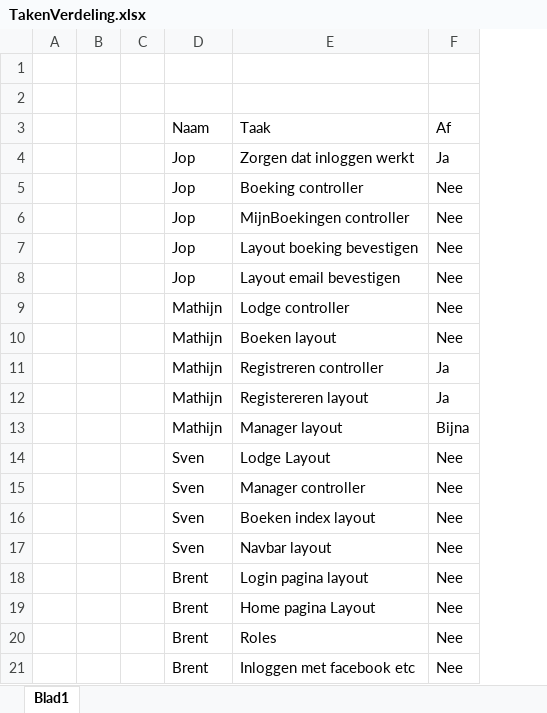
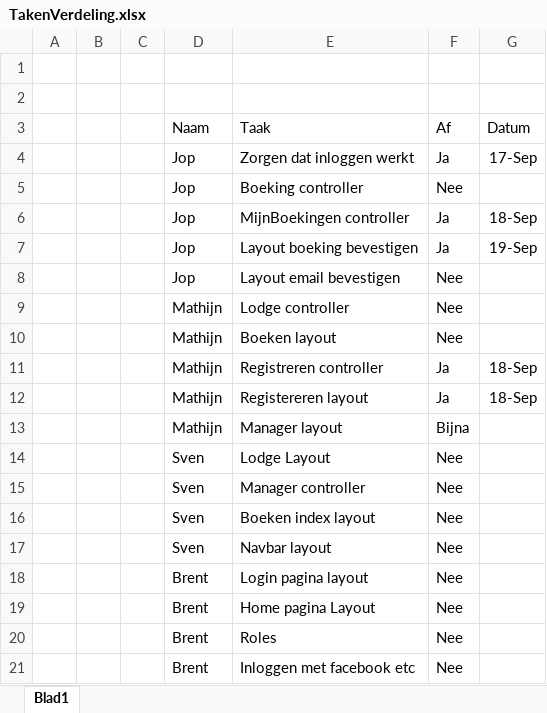
Before and after one commit to MathijnDiskTokkie/KampementKunja, an Excel workbook: TakenVerdeling.xlsx, sheet Blad1, drawn as a sheet; values as stored, in another font and other column widths than the file's, no borders; table styles not drawn; the diff names each change by its address in the sheet, - before the commit and + after, or states it on an @@ line.

Commit message:
Logboek bijgewerkt met afgemaakte en niet afgemaakte onderdelen

```diff
--- a/TakenVerdeling.xlsx (sheet Blad1)
+++ b/TakenVerdeling.xlsx (sheet Blad1)
+column G (Datum), rows 4-12: 17-Sep |  | 18-Sep | 19-Sep |  |  |  | 18-Sep | 18-Sep
-F6:F7 (Af): Nee
+F6:F7 (Af): Ja
```
